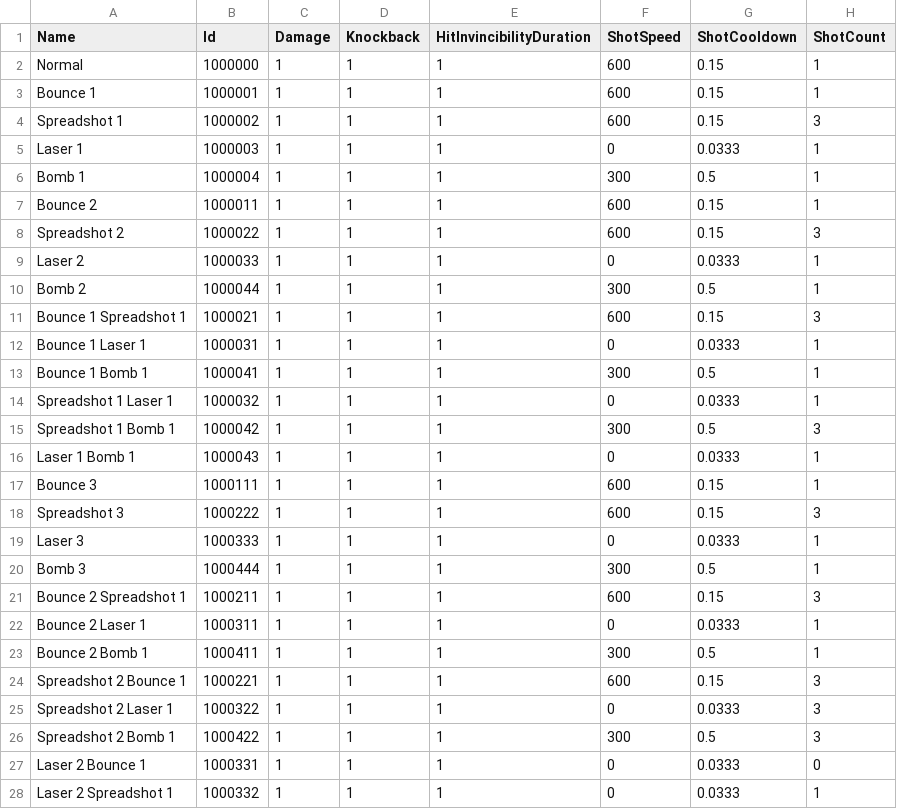
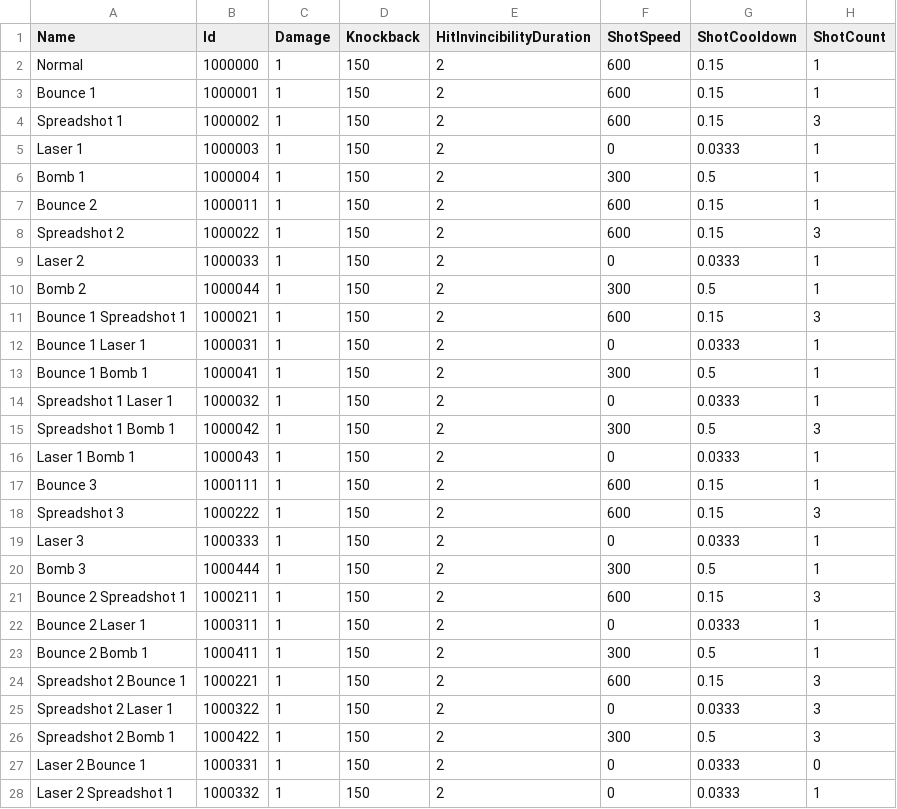
Before and after one commit to DrSkipper/Watchlist, a CSV file: Sheets/weapons.csv, drawn as a sheet; only a part is shown; the diff covers the shown part only; the diff names each change by its address in the sheet, - before the commit and + after, or states it on an @@ line.

Commit message:
Damage reactions
Still need laser and explosion

```diff
--- a/Sheets/weapons.csv
+++ b/Sheets/weapons.csv
-D2:D28 (Knockback): 1
+D2:D28 (Knockback): 150
-E2:E28 (HitInvincibilityDuration): 1
+E2:E28 (HitInvincibilityDuration): 2
```
Also changed, not shown: 86 edited cells elsewhere in this file, 20 other files.
